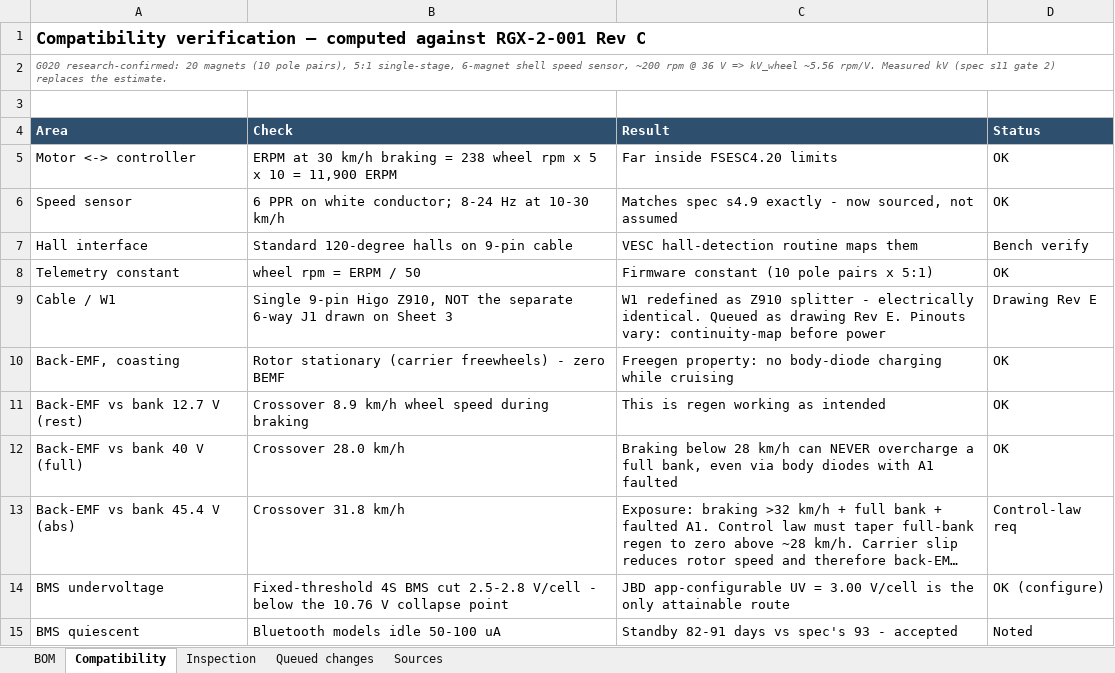
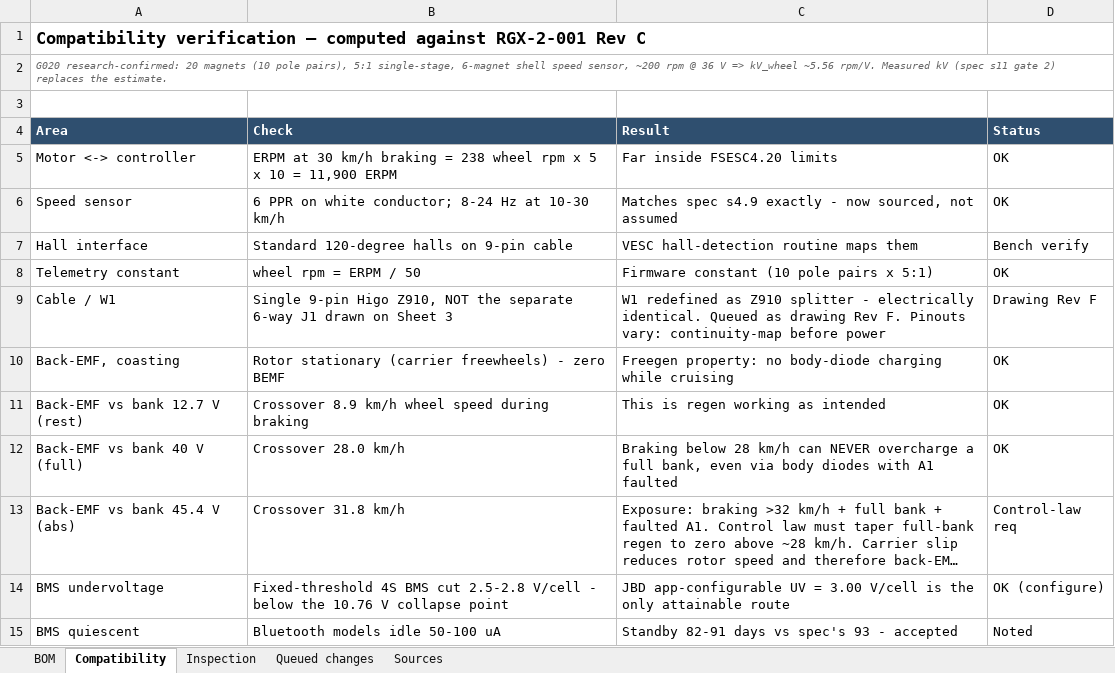
Before and after one commit to Quin8989/regenx-brake-assist-controller, an Excel workbook: v2/design/RGX-2-002-BOM.xlsx, sheet Compatibility, drawn as a sheet; only a part is shown; long unchanged cells end in …; values as stored, in another font and other column widths than the file's, no borders; the diff names each change by its address in the sheet, - before the commit and + after, or states it on an @@ line.

```diff
--- a/v2/design/RGX-2-002-BOM.xlsx (sheet Compatibility)
+++ b/v2/design/RGX-2-002-BOM.xlsx (sheet Compatibility)
-C9 (Result): …drawing Rev E. Pinouts vary:…
+C9 (Result): …drawing Rev F. Pinouts vary:…
-D9 (Status): Drawing Rev E
+D9 (Status): Drawing Rev F
```
Also changed, not shown: sheet BOM, sheet Queued changes, 8 other files.
